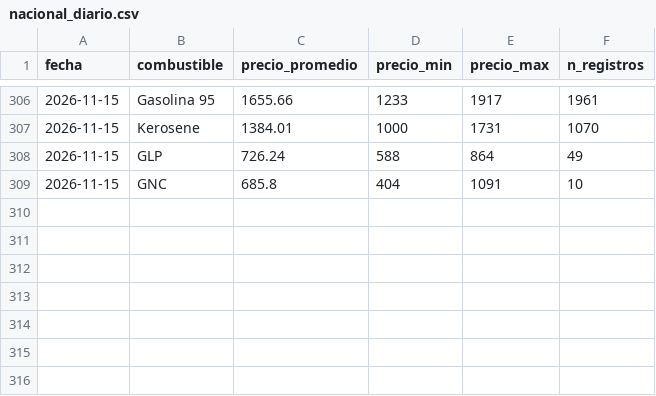
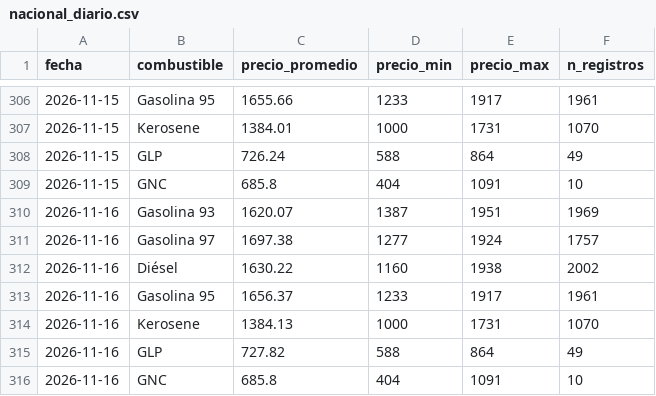
Before and after one commit to diland9/precios-combustibles-chile, a CSV file: data/aggregates/nacional_diario.csv, drawn as a sheet; only a part is shown, gaps mark what is left out.

```diff
--- a/data/aggregates/nacional_diario.csv
+++ b/data/aggregates/nacional_diario.csv
@@ -309 +309,8 @@ fecha,combustible,precio_promedio,precio_min,precio_max,n_registros
 2026-11-15,GNC,685.8,404,1091,10
+2026-11-16,Gasolina 93,1620.07,1387,1951,1969
+2026-11-16,Gasolina 97,1697.38,1277,1924,1757
+2026-11-16,Diésel,1630.22,1160,1938,2002
+2026-11-16,Gasolina 95,1656.37,1233,1917,1961
+2026-11-16,Kerosene,1384.13,1000,1731,1070
+2026-11-16,GLP,727.82,588,864,49
+2026-11-16,GNC,685.8,404,1091,10
```
Also changed, not shown: data/aggregates/regional_diario.csv, 6 other files.
